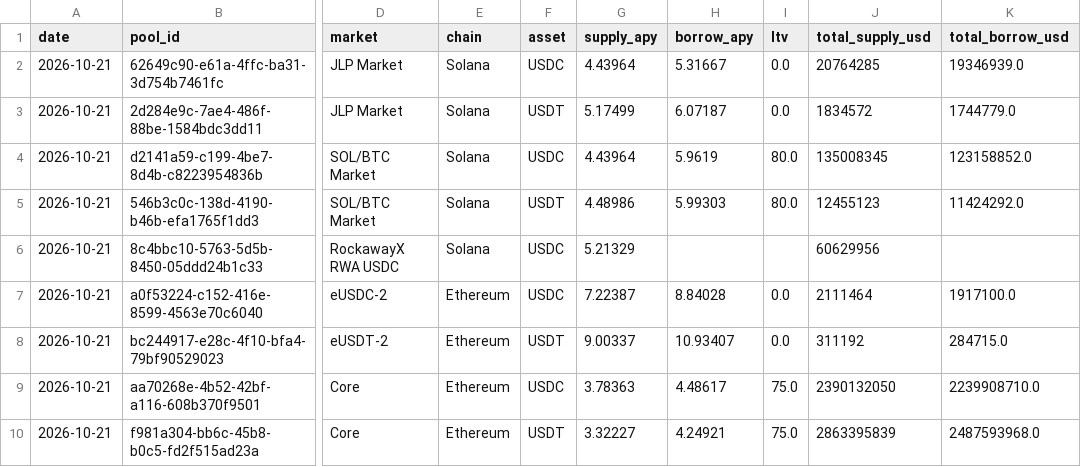
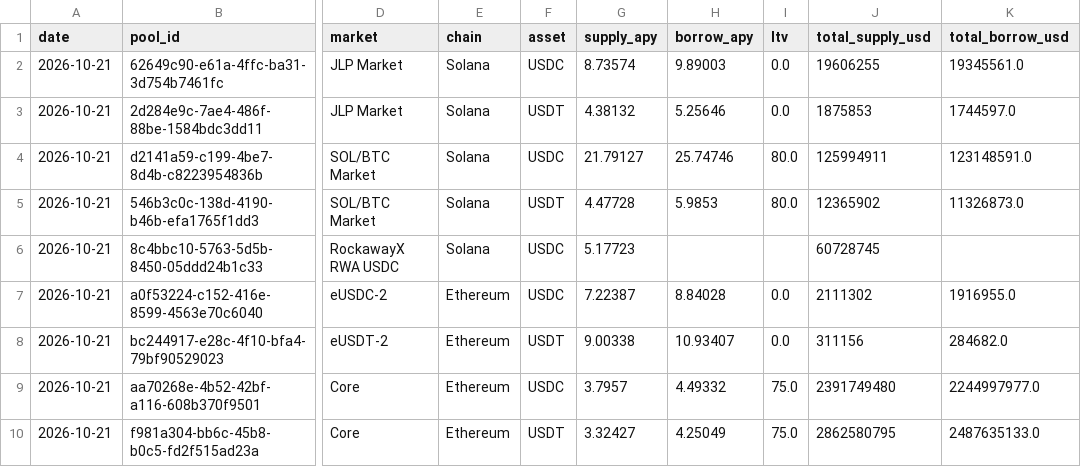
Before and after one commit to rttq/defi-parse, a CSV file: history.csv, drawn as a sheet; only a part is shown, gaps mark what is left out; the diff covers the shown part only; the diff names each change by its address in the sheet, - before the commit and + after, or states it on an @@ line.

```diff
--- a/history.csv
+++ b/history.csv
-G2 (supply_apy): 4.43964
+G2 (supply_apy): 8.73574
-H2 (borrow_apy): 5.31667
+H2 (borrow_apy): 9.89003
-J2 (total_supply_usd): 20764285
+J2 (total_supply_usd): 19606255
-K2 (total_borrow_usd): 19346939.0
+K2 (total_borrow_usd): 19345561.0
-G3 (supply_apy): 5.17499
+G3 (supply_apy): 4.38132
-H3 (borrow_apy): 6.07187
+H3 (borrow_apy): 5.25646
-J3 (total_supply_usd): 1834572
+J3 (total_supply_usd): 1875853
-K3 (total_borrow_usd): 1744779.0
+K3 (total_borrow_usd): 1744597.0
-G4 (supply_apy): 4.43964
+G4 (supply_apy): 21.79127
-H4 (borrow_apy): 5.9619
+H4 (borrow_apy): 25.74746
-J4 (total_supply_usd): 135008345
+J4 (total_supply_usd): 125994911
-K4 (total_borrow_usd): 123158852.0
+K4 (total_borrow_usd): 123148591.0
-G5 (supply_apy): 4.48986
+G5 (supply_apy): 4.47728
-H5 (borrow_apy): 5.99303
+H5 (borrow_apy): 5.9853
-J5 (total_supply_usd): 12455123
+J5 (total_supply_usd): 12365902
-K5 (total_borrow_usd): 11424292.0
+K5 (total_borrow_usd): 11326873.0
-G6 (supply_apy): 5.21329
+G6 (supply_apy): 5.17723
-J6 (total_supply_usd): 60629956
+J6 (total_supply_usd): 60728745
-J7 (total_supply_usd): 2111464
+J7 (total_supply_usd): 2111302
-K7 (total_borrow_usd): 1917100.0
+K7 (total_borrow_usd): 1916955.0
-G8 (supply_apy): 9.00337
+G8 (supply_apy): 9.00338
-J8 (total_supply_usd): 311192
+J8 (total_supply_usd): 311156
-K8 (total_borrow_usd): 284715.0
+K8 (total_borrow_usd): 284682.0
-G9 (supply_apy): 3.78363
+G9 (supply_apy): 3.7957
-H9 (borrow_apy): 4.48617
+H9 (borrow_apy): 4.49332
-J9 (total_supply_usd): 2390132050
+J9 (total_supply_usd): 2391749480
-K9 (total_borrow_usd): 2239908710.0
+K9 (total_borrow_usd): 2244997977.0
-G10 (supply_apy): 3.32227
+G10 (supply_apy): 3.32427
-H10 (borrow_apy): 4.24921
+H10 (borrow_apy): 4.25049
-J10 (total_supply_usd): 2863395839
+J10 (total_supply_usd): 2862580795
-K10 (total_borrow_usd): 2487593968.0
+K10 (total_borrow_usd): 2487635133.0
```
Also changed, not shown: 16 edited cells elsewhere in this file.
